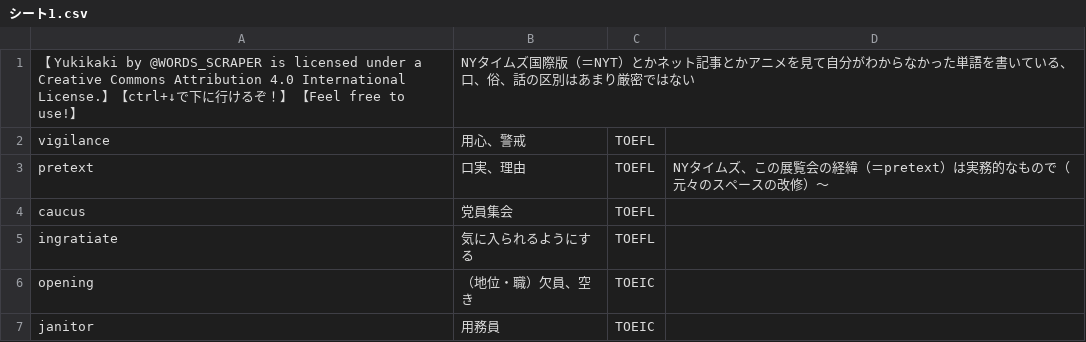
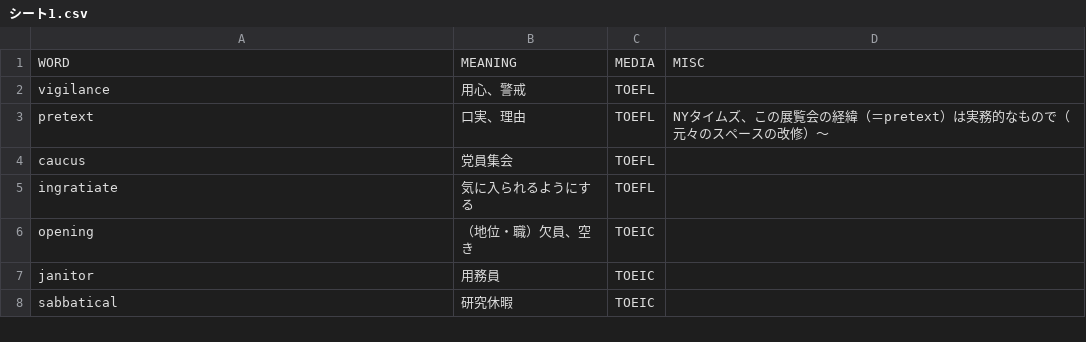
Before and after one commit to chagynton-WORDSSCRAPER/MyEnglishwordslist, a CSV file: main/シート1.csv, drawn as a sheet; only a part is shown; the shorter side is filled out with more unchanged rows; removed rows and columns are numbered as before the commit, all else as after; the diff names each change by its address in the sheet, - before the commit and + after, or states it on an @@ line.

Commit message:
mywordslist

```diff
--- a/main/シート1.csv
+++ b/main/シート1.csv
-row 1: 【 Yukikaki by @WORDS_SCRAPER is licensed under a Creative Commons Attribution 4.0 International License.】【ctrl+↓で下に行けるぞ！】 【Feel free to use!】 | NYタイムズ国際版（＝NYT）とかネット記事とかアニメを見て自分がわからなかった単語を書いている、口、俗、話の区別はあまり厳密ではない
+row 1: WORD | MEANING | MEDIA | MISC
```
